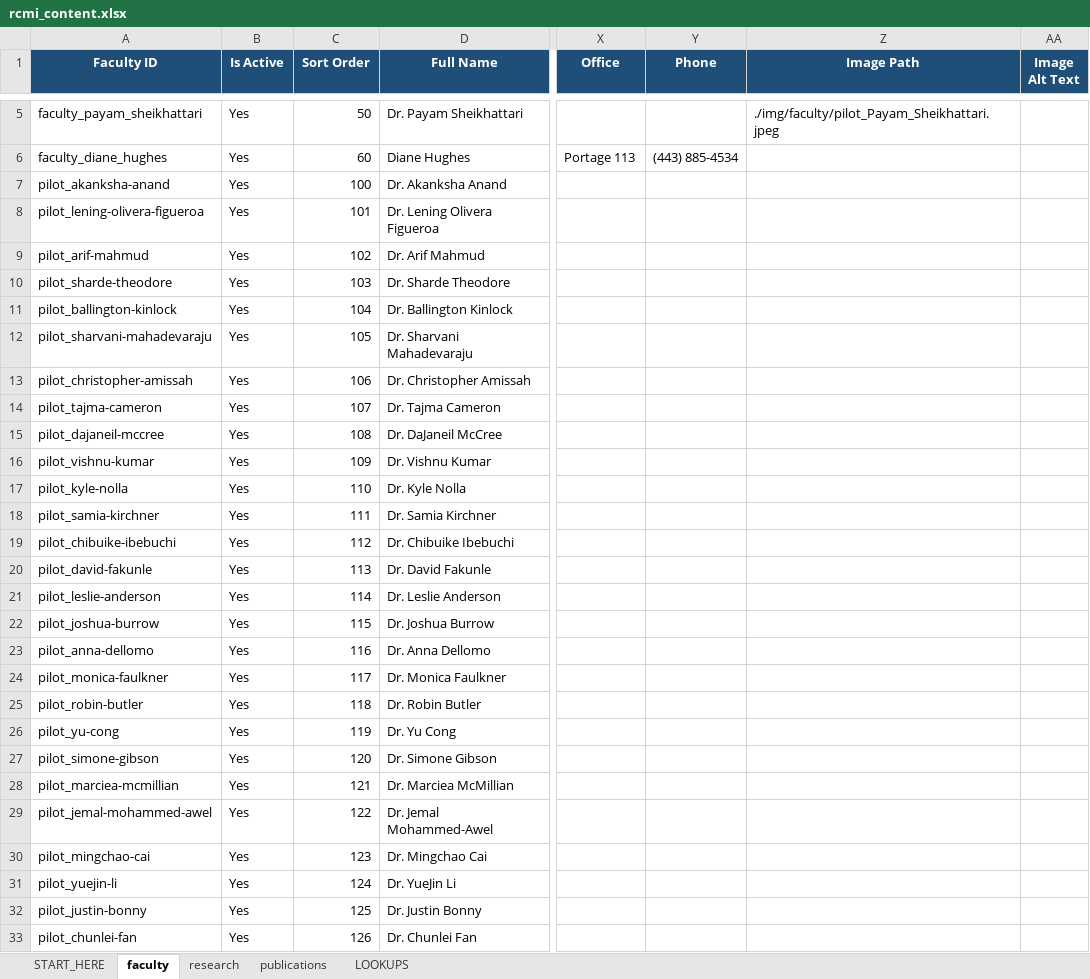
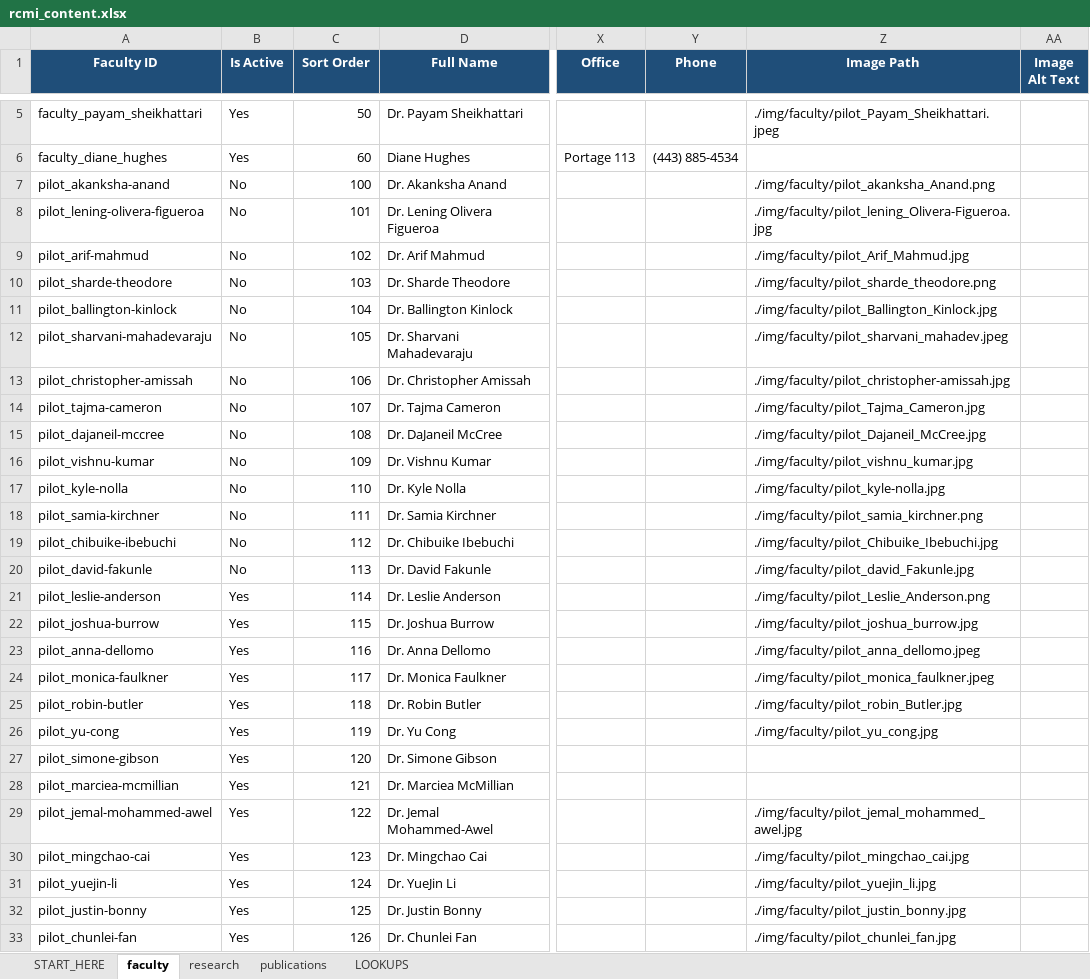
Before and after one commit to MorganRCMI/rcmi-idc-website, an Excel workbook: workbook/rcmi_content.xlsx, sheet faculty, drawn as a sheet; only a part is shown, gaps mark what is left out; values as stored, in another font and other column widths than the file's, no borders; the diff covers the shown part only; the diff names each change by its address in the sheet, - before the commit and + after, or states it on an @@ line.

```diff
--- a/workbook/rcmi_content.xlsx (sheet faculty)
+++ b/workbook/rcmi_content.xlsx (sheet faculty)
-B7:B20 (Is Active): Yes
+B7:B20 (Is Active): No
-Z7 (Image Path): (empty)
+Z7 (Image Path): ./img/faculty/pilot_akanksha_Anand.png
-Z8 (Image Path): (empty)
+Z8 (Image Path): ./img/faculty/pilot_lening_Olivera-Figueroa.jpg
-Z9 (Image Path): (empty)
+Z9 (Image Path): ./img/faculty/pilot_Arif_Mahmud.jpg
-Z10 (Image Path): (empty)
+Z10 (Image Path): ./img/faculty/pilot_sharde_theodore.png
-Z11 (Image Path): (empty)
+Z11 (Image Path): ./img/faculty/pilot_Ballington_Kinlock.jpg
-Z12 (Image Path): (empty)
+Z12 (Image Path): ./img/faculty/pilot_sharvani_mahadev.jpeg
-Z13 (Image Path): (empty)
+Z13 (Image Path): ./img/faculty/pilot_christopher-amissah.jpg
-Z14 (Image Path): (empty)
+Z14 (Image Path): ./img/faculty/pilot_Tajma_Cameron.jpg
-Z15 (Image Path): (empty)
+Z15 (Image Path): ./img/faculty/pilot_Dajaneil_McCree.jpg
-Z16 (Image Path): (empty)
+Z16 (Image Path): ./img/faculty/pilot_vishnu_kumar.jpg
-Z17 (Image Path): (empty)
+Z17 (Image Path): ./img/faculty/pilot_kyle-nolla.jpg
-Z18 (Image Path): (empty)
+Z18 (Image Path): ./img/faculty/pilot_samia_kirchner.png
-Z19 (Image Path): (empty)
+Z19 (Image Path): ./img/faculty/pilot_Chibuike_Ibebuchi.jpg
-Z20 (Image Path): (empty)
+Z20 (Image Path): ./img/faculty/pilot_david_Fakunle.jpg
-Z21 (Image Path): (empty)
+Z21 (Image Path): ./img/faculty/pilot_Leslie_Anderson.png
-Z22 (Image Path): (empty)
+Z22 (Image Path): ./img/faculty/pilot_joshua_burrow.jpg
-Z23 (Image Path): (empty)
+Z23 (Image Path): ./img/faculty/pilot_anna_dellomo.jpeg
-Z24 (Image Path): (empty)
+Z24 (Image Path): ./img/faculty/pilot_monica_faulkner.jpeg
-Z25 (Image Path): (empty)
+Z25 (Image Path): ./img/faculty/pilot_robin_Butler.jpg
-Z26 (Image Path): (empty)
+Z26 (Image Path): ./img/faculty/pilot_yu_cong.jpg
-Z29 (Image Path): (empty)
+Z29 (Image Path): ./img/faculty/pilot_jemal_mohammed_awel.jpg
-Z30 (Image Path): (empty)
+Z30 (Image Path): ./img/faculty/pilot_mingchao_cai.jpg
-Z31 (Image Path): (empty)
+Z31 (Image Path): ./img/faculty/pilot_yuejin_li.jpg
-Z32 (Image Path): (empty)
+Z32 (Image Path): ./img/faculty/pilot_justin_bonny.jpg
-Z33 (Image Path): (empty)
+Z33 (Image Path): ./img/faculty/pilot_chunlei_fan.jpg
```
Also changed, not shown: 4 edited cells elsewhere in this sheet, 11 other files.
